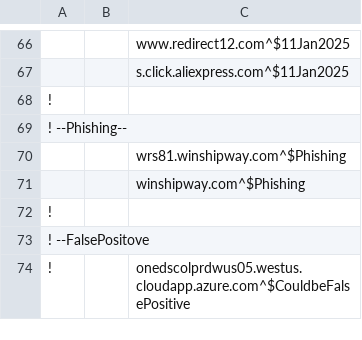
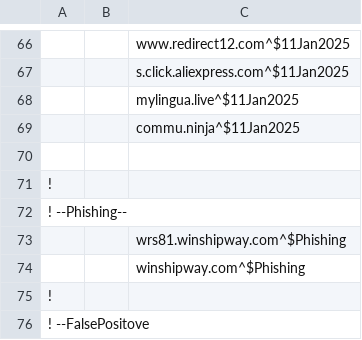
Before and after one commit to keekar2022/keekar2022, a CSV file: adguard/keekars-Blocklist.csv, drawn as a sheet; only a part is shown, gaps mark what is left out; the shorter side is filled out with more unchanged rows.

Commit message:
Update keekars-Blocklist.csv

```diff
--- a/adguard/keekars-Blocklist.csv
+++ b/adguard/keekars-Blocklist.csv
@@ -67,2 +67,5 @@
 ||s.click.aliexpress.com^$11Jan2025
+||mylingua.live^$11Jan2025
+||commu.ninja^$11Jan2025
+
 !
```
